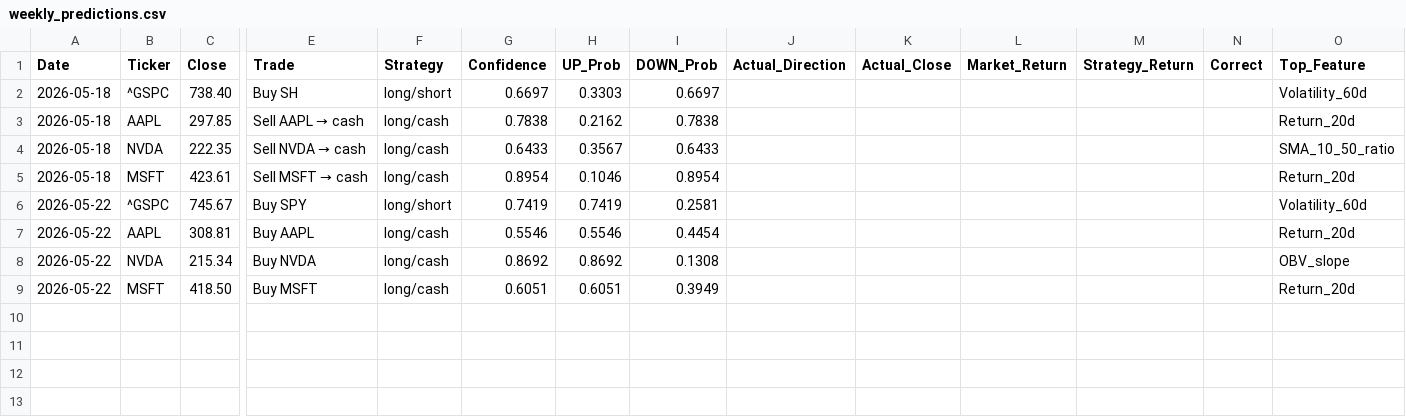
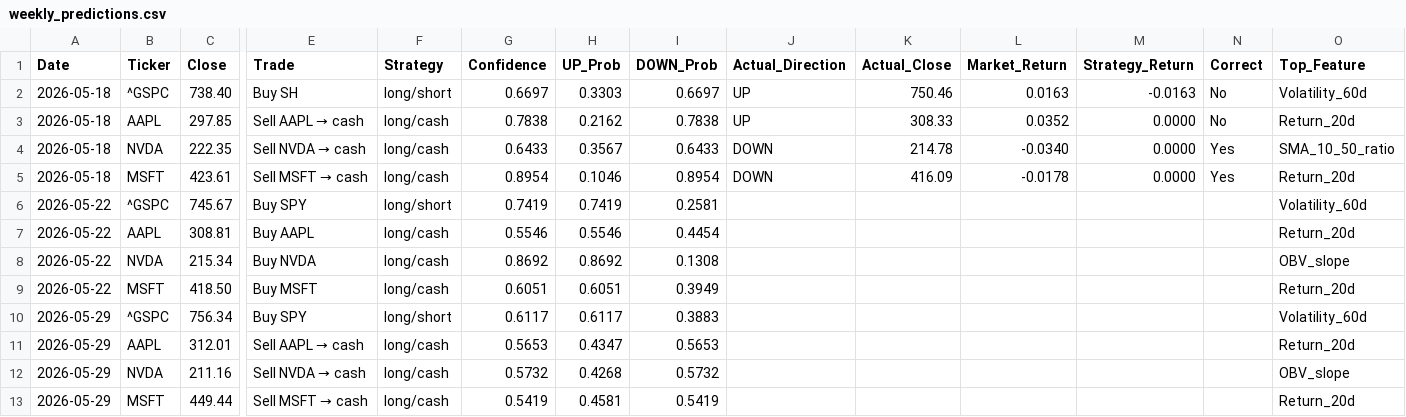
Before and after one commit to VDP09/AI-Trade, a CSV file: weekly_predictions.csv, drawn as a sheet; only a part is shown, gaps mark what is left out; rows hold the shown columns only; the diff names each change by its address in the sheet, - before the commit and + after, or states it on an @@ line.

```diff
--- a/weekly_predictions.csv
+++ b/weekly_predictions.csv
-J2:J3 (Actual_Direction): (empty)
+J2:J3 (Actual_Direction): UP
-K2 (Actual_Close): (empty)
+K2 (Actual_Close): 750.46
-L2 (Market_Return): (empty)
+L2 (Market_Return): 0.0163
-M2 (Strategy_Return): (empty)
+M2 (Strategy_Return): -0.0163
-N2:N3 (Correct): (empty)
+N2:N3 (Correct): No
-K3 (Actual_Close): (empty)
+K3 (Actual_Close): 308.33
-L3 (Market_Return): (empty)
+L3 (Market_Return): 0.0352
-M3:M5 (Strategy_Return): (empty)
+M3:M5 (Strategy_Return): 0.0000
-J4:J5 (Actual_Direction): (empty)
+J4:J5 (Actual_Direction): DOWN
-K4 (Actual_Close): (empty)
+K4 (Actual_Close): 214.78
-L4 (Market_Return): (empty)
+L4 (Market_Return): -0.0340
-N4:N5 (Correct): (empty)
+N4:N5 (Correct): Yes
-K5 (Actual_Close): (empty)
+K5 (Actual_Close): 416.09
-L5 (Market_Return): (empty)
+L5 (Market_Return): -0.0178
+row 10: 2026-05-29 | ^GSPC | 756.34 | Buy SPY | long/short | 0.6117 | 0.6117 | 0.3883 |  |  |  |  |  | Volatility_60d
+row 11: 2026-05-29 | AAPL | 312.01 | Sell AAPL → cash | long/cash | 0.5653 | 0.4347 | 0.5653 |  |  |  |  |  | Return_20d
+row 12: 2026-05-29 | NVDA | 211.16 | Sell NVDA → cash | long/cash | 0.5732 | 0.4268 | 0.5732 |  |  |  |  |  | OBV_slope
+row 13: 2026-05-29 | MSFT | 449.44 | Sell MSFT → cash | long/cash | 0.5419 | 0.4581 | 0.5419 |  |  |  |  |  | Return_20d
```
